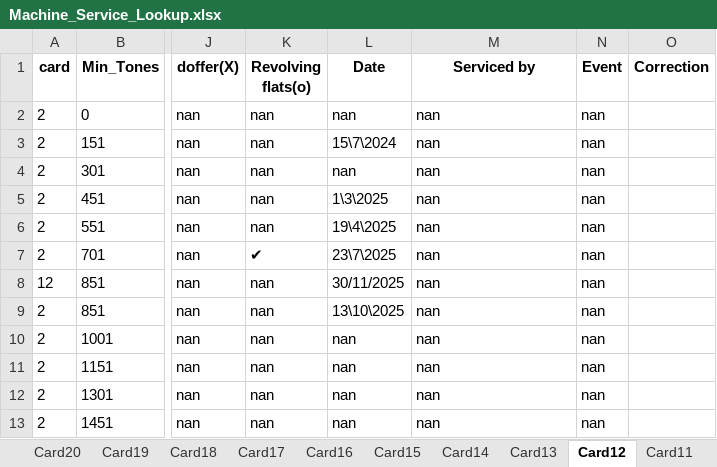
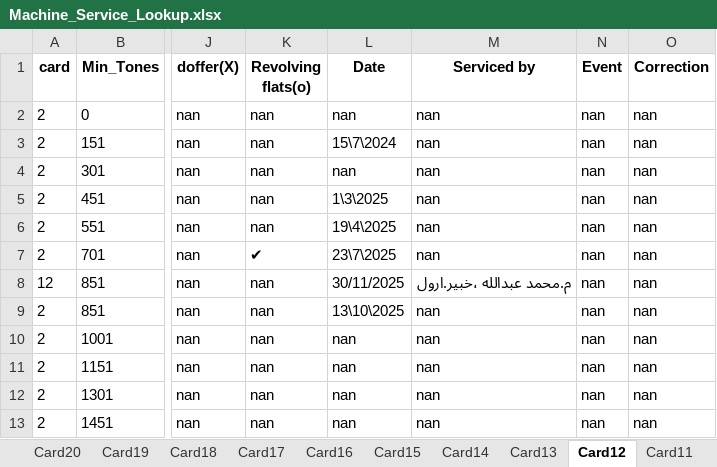
Before and after one commit to mahmedabdallh123/BELYARN, an Excel workbook: Machine_Service_Lookup.xlsx, sheet Card12, drawn as a sheet; only a part is shown, gaps mark what is left out; values as stored, in another font and other column widths than the file's, no borders; the diff names each change by its address in the sheet, - before the commit and + after, or states it on an @@ line.

Commit message:
تعديل تلقائي في شيت Card12 by admin at 2025-11-30 11:26:41

```diff
--- a/Machine_Service_Lookup.xlsx (sheet Card12)
+++ b/Machine_Service_Lookup.xlsx (sheet Card12)
-O2:O13 (Correction): (empty)
+O2:O13 (Correction): nan
-M8 (Serviced by): nan
+M8 (Serviced by): م.محمد عبدالله ،خبير.ارول
```
